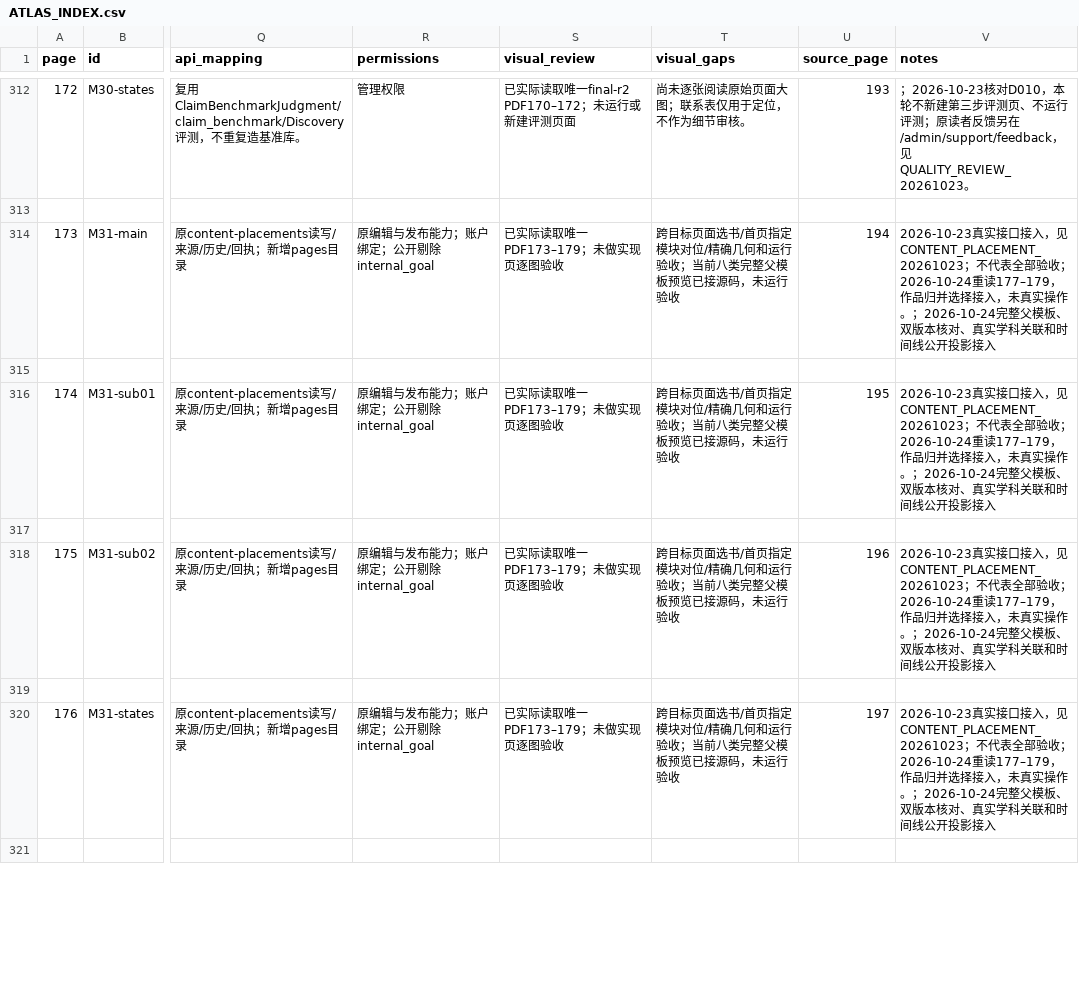
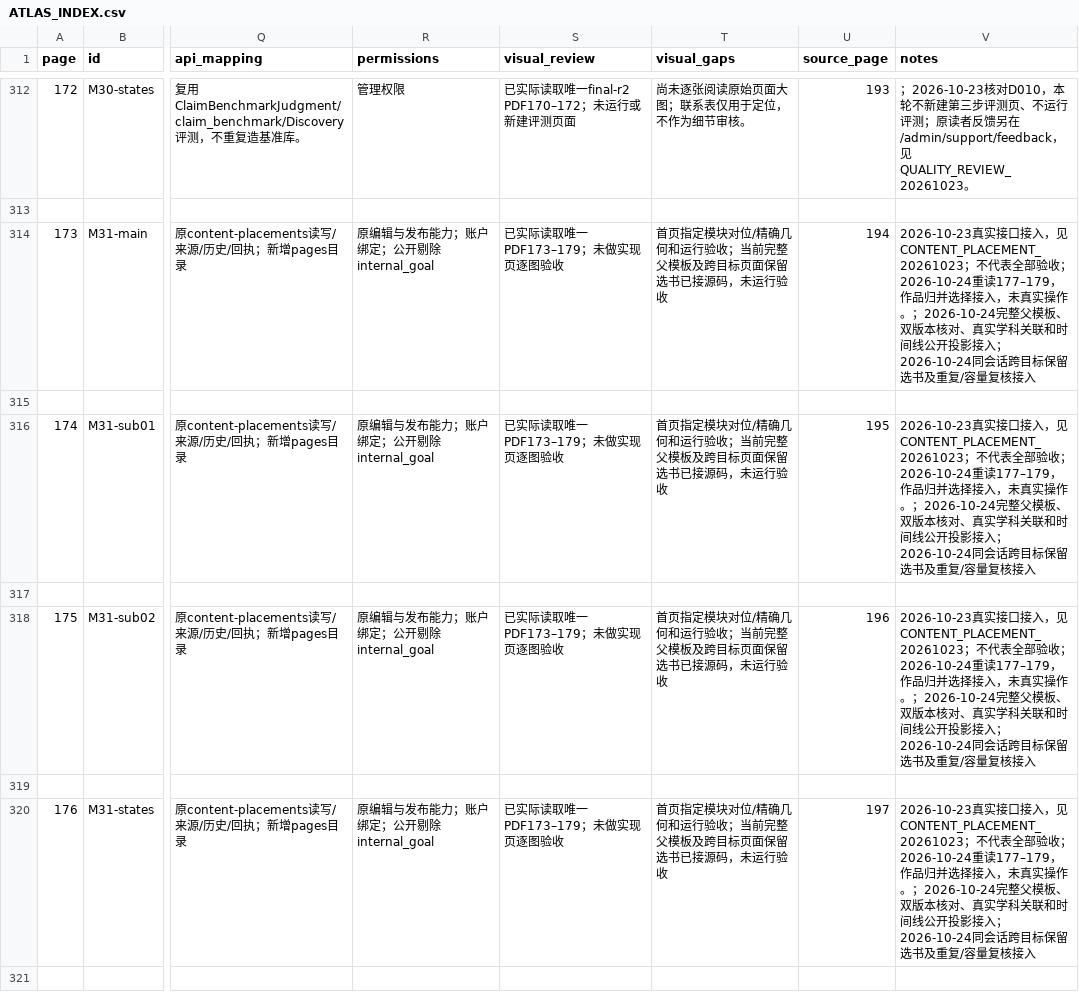
Before and after one commit to WinstonMo0807/social-theory-library, a CSV file: docs/stl4/ATLAS_INDEX.csv, drawn as a sheet; only a part is shown, gaps mark what is left out; the diff covers the shown part only; the diff names each change by its address in the sheet, - before the commit and + after, or states it on an @@ line.

```diff
--- a/docs/stl4/ATLAS_INDEX.csv
+++ b/docs/stl4/ATLAS_INDEX.csv
-T314 (visual_gaps): 跨目标页面选书/首页指定模块对位/精确几何和运行验收；当前八类完整父模板预览已接源码…
+T314 (visual_gaps): 首页指定模块对位/精确几何和运行验收；当前完整父模板及跨目标页面保留选书已接源码…
-V314 (notes): …投影接入
+V314 (notes): …投影接入；2026-10-24同会话跨目标保留选书及重复/容量复核接入
-T316 (visual_gaps): 跨目标页面选书/首页指定模块对位/精确几何和运行验收；当前八类完整父模板预览已接源码…
+T316 (visual_gaps): 首页指定模块对位/精确几何和运行验收；当前完整父模板及跨目标页面保留选书已接源码…
-V316 (notes): …投影接入
+V316 (notes): …投影接入；2026-10-24同会话跨目标保留选书及重复/容量复核接入
-T318 (visual_gaps): 跨目标页面选书/首页指定模块对位/精确几何和运行验收；当前八类完整父模板预览已接源码…
+T318 (visual_gaps): 首页指定模块对位/精确几何和运行验收；当前完整父模板及跨目标页面保留选书已接源码…
-V318 (notes): …投影接入
+V318 (notes): …投影接入；2026-10-24同会话跨目标保留选书及重复/容量复核接入
-T320 (visual_gaps): 跨目标页面选书/首页指定模块对位/精确几何和运行验收；当前八类完整父模板预览已接源码…
+T320 (visual_gaps): 首页指定模块对位/精确几何和运行验收；当前完整父模板及跨目标页面保留选书已接源码…
-V320 (notes): …投影接入
+V320 (notes): …投影接入；2026-10-24同会话跨目标保留选书及重复/容量复核接入
```
Also changed, not shown: 6 edited cells elsewhere in this file, 12 other files.
